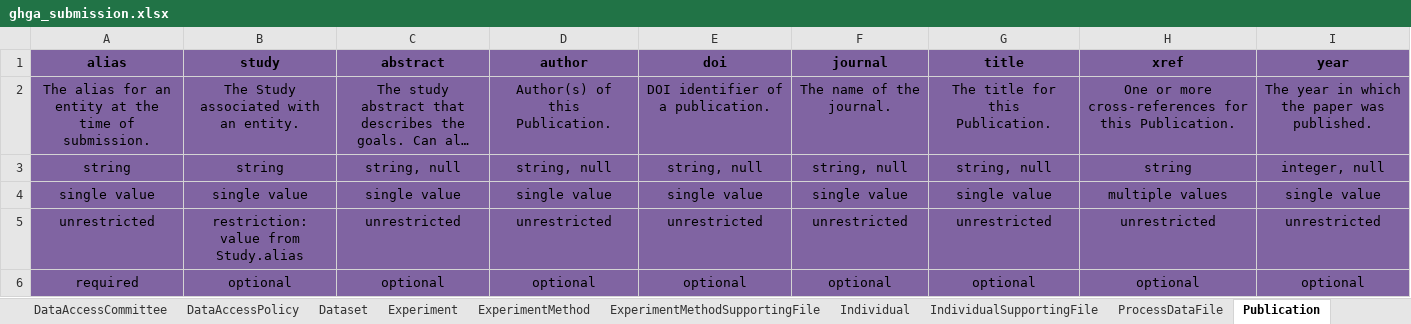
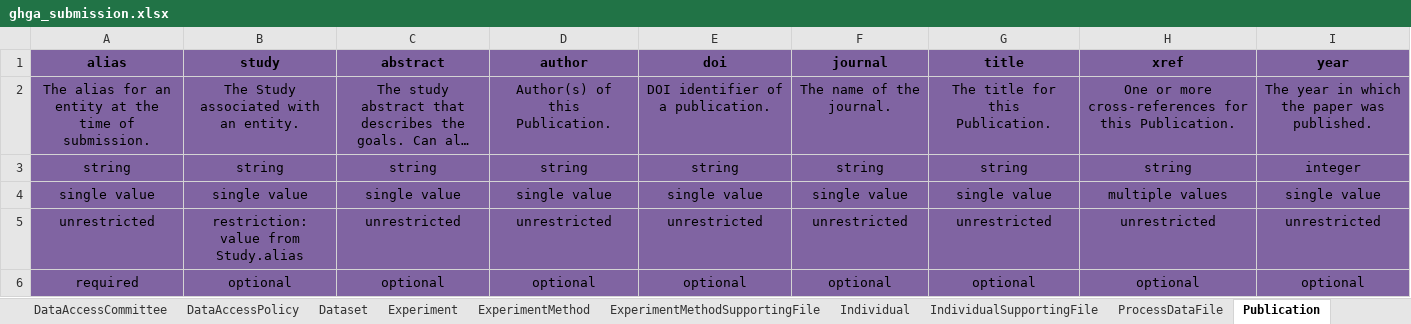
Before and after one commit to ghga-de/ghga-metadata-schema, an Excel workbook: spreadsheets/ghga_submission.xlsx, sheet Publication, drawn as a sheet; long unchanged cells end in …; values as stored, in another font and other column widths than the file's, no borders; the diff names each change by its address in the sheet, - before the commit and + after, or states it on an @@ line.

```diff
--- a/spreadsheets/ghga_submission.xlsx (sheet Publication)
+++ b/spreadsheets/ghga_submission.xlsx (sheet Publication)
-C3 (abstract): string, null
+C3 (abstract): string
-D3 (author): string, null
+D3 (author): string
-E3 (doi): string, null
+E3 (doi): string
-F3 (journal): string, null
+F3 (journal): string
-G3 (title): string, null
+G3 (title): string
-I3 (year): integer, null
+I3 (year): integer
```
Also changed, not shown: sheet Sample, sheet ExperimentMethod, sheet Analysis, sheet Experiment, sheet ResearchDataFile, sheet Individual, 9 more sheets, 1 other file.
